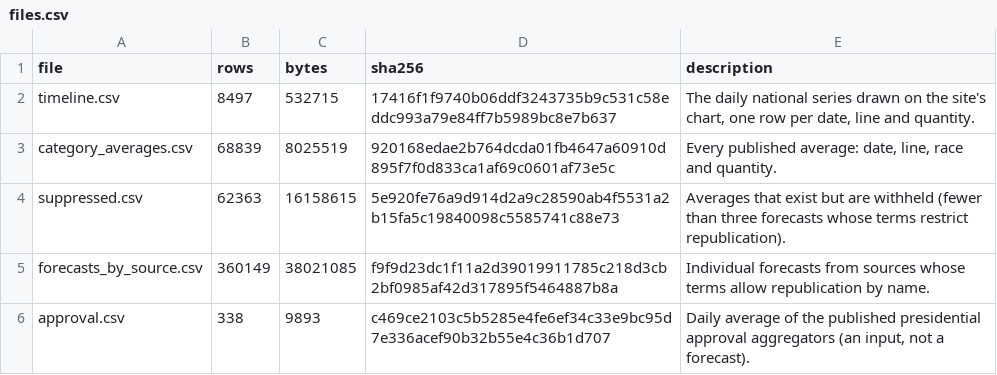
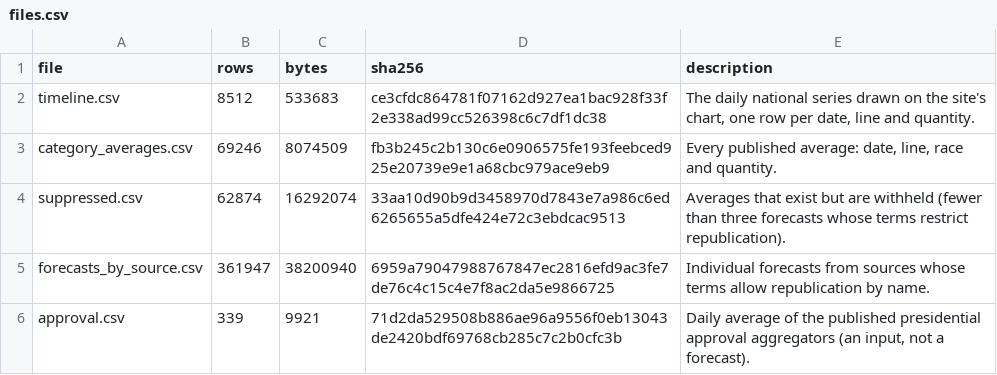
Before and after one commit to kevin-deluca-polisci/KD-website, a CSV file: forecast/archive/2026/files.csv, drawn as a sheet.

```diff
--- a/forecast/archive/2026/files.csv
+++ b/forecast/archive/2026/files.csv
@@ -1,6 +1,6 @@
 file,rows,bytes,sha256,description
-timeline.csv,8497,532715,17416f1f9740b06ddf3243735b9c531c58eddc993a79e84ff7b5989bc8e7b637,"The daily national series drawn on the site's chart, one row per date, line and quantity."
-category_averages.csv,68839,8025519,920168edae2b764dcda01fb4647a60910d895f7f0d833ca1af69c0601af73e5c,"Every published average: date, line, race and quantity."
-suppressed.csv,62363,16158615,5e920fe76a9d914d2a9c28590ab4f5531a2b15fa5c19840098c5585741c88e73,Averages that exist but are withheld (fewer than three forecasts whose terms restrict republication).
-forecasts_by_source.csv,360149,38021085,f9f9d23dc1f11a2d39019911785c218d3cb2bf0985af42d317895f5464887b8a,Individual forecasts from sources whose terms allow republication by name.
-approval.csv,338,9893,c469ce2103c5b5285e4fe6ef34c33e9bc95d7e336acef90b32b55e4c36b1d707,"Daily average of the published presidential approval aggregators (an input, not a forecast)."
+timeline.csv,8512,533683,ce3cfdc864781f07162d927ea1bac928f33f2e338ad99cc526398c6c7df1dc38,"The daily national series drawn on the site's chart, one row per date, line and quantity."
+category_averages.csv,69246,8074509,fb3b245c2b130c6e0906575fe193feebced925e20739e9e1a68cbc979ace9eb9,"Every published average: date, line, race and quantity."
+suppressed.csv,62874,16292074,33aa10d90b9d3458970d7843e7a986c6ed6265655a5dfe424e72c3ebdcac9513,Averages that exist but are withheld (fewer than three forecasts whose terms restrict republication).
+forecasts_by_source.csv,361947,38200940,6959a79047988767847ec2816efd9ac3fe7de76c4c15c4e7f8ac2da5e9866725,Individual forecasts from sources whose terms allow republication by name.
+approval.csv,339,9921,71d2da529508b886ae96a9556f0eb13043de2420bdf69768cb285c7c2b0cfc3b,"Daily average of the published presidential approval aggregators (an input, not a forecast)."
```
Also changed, not shown: forecast/archive/2026/approval.csv, forecast/archive/2026/timeline.csv, 16 other files.
